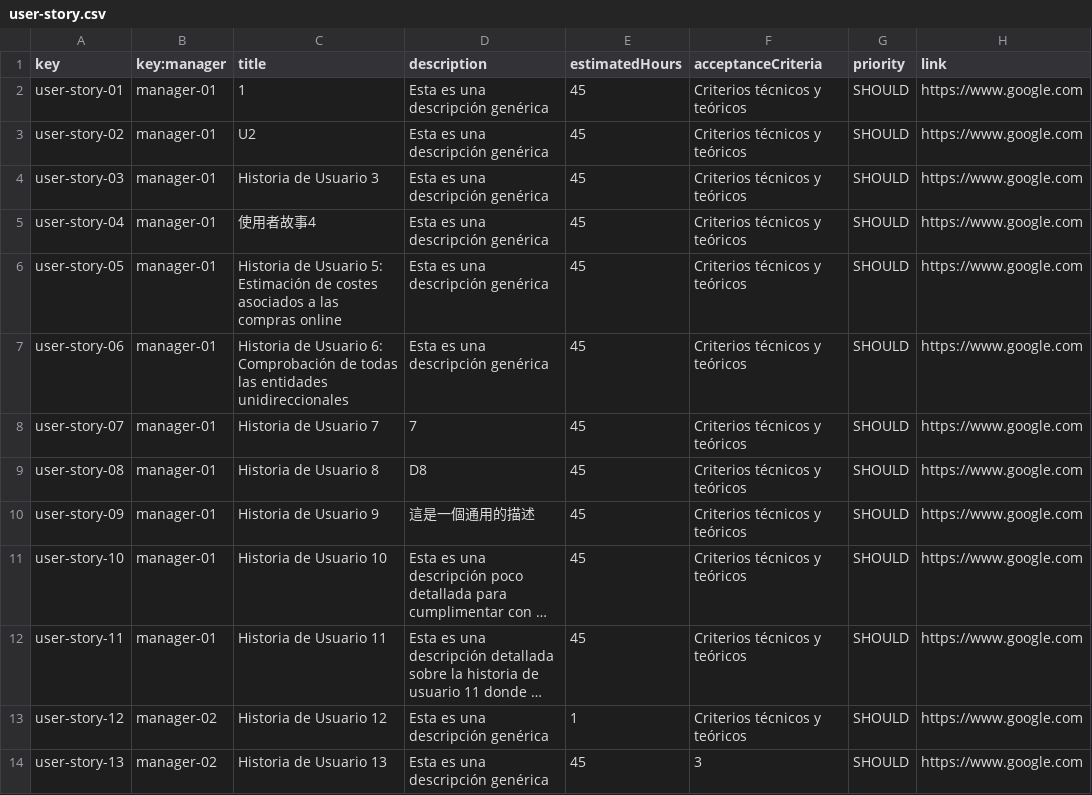
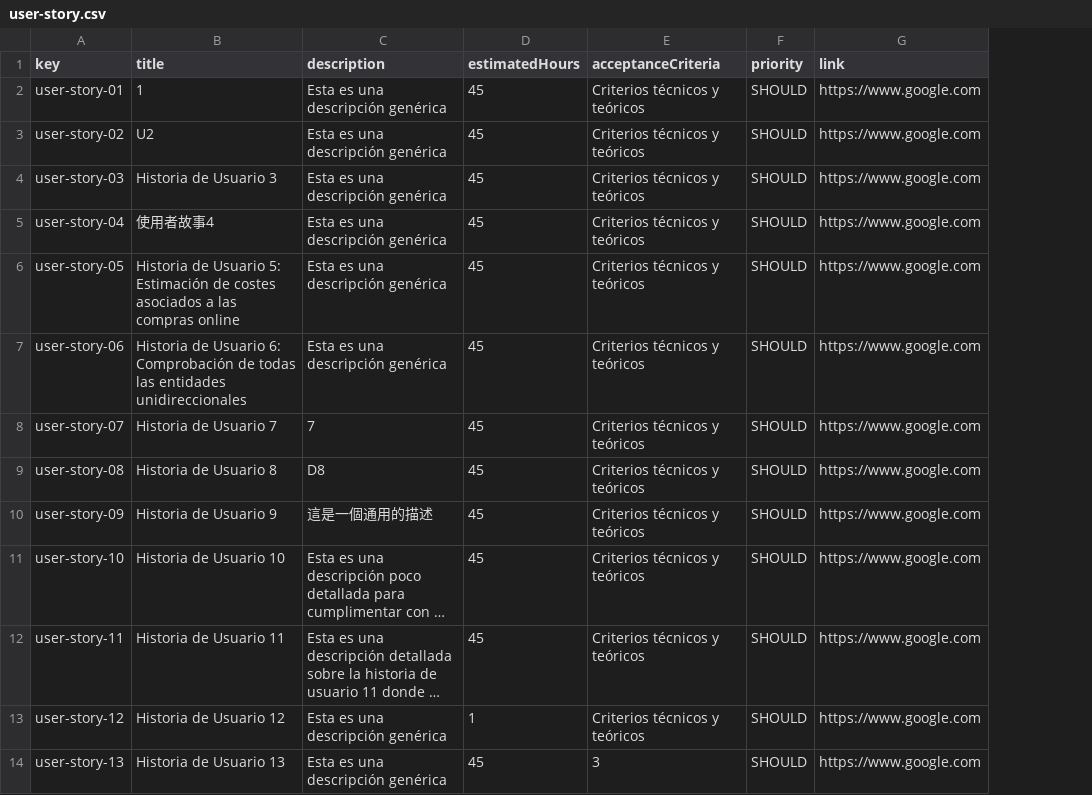
Before and after one commit to jormunrod/Acme-SF-24.1.1, a CSV file: src/main/webapp/WEB-INF/resources/sample-data/user-story.csv, drawn as a sheet; only a part is shown; long unchanged cells end in …; the diff names each change by its address in the sheet, - before the commit and + after, or states it on an @@ line.

Commit message:
[test]: Informal testing to UserStory

```diff
--- a/src/main/webapp/WEB-INF/resources/sample-data/user-story.csv
+++ b/src/main/webapp/WEB-INF/resources/sample-data/user-story.csv
-column B (key:manager), rows 2-14: manager-01 | manager-01 | manager-01 | manager-01 | manager-01 | manager-01 | manager-01 | manager-01 | manager-01 | manager-01 | manager-01 | manager-02 | manager-02
```
